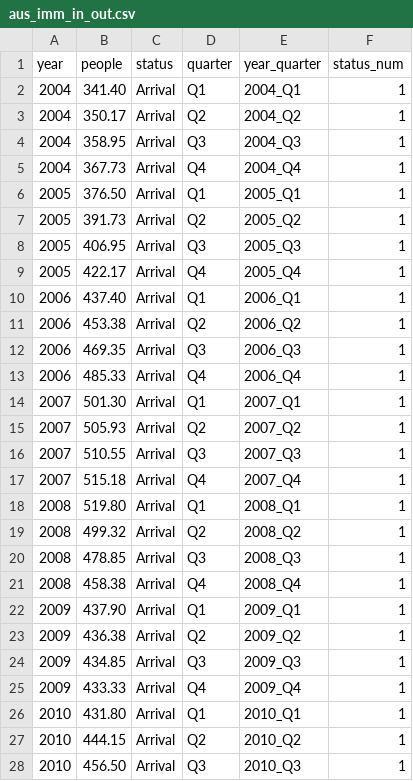
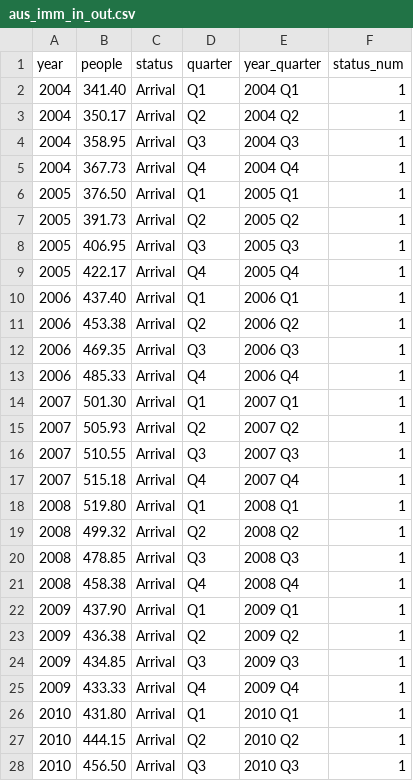
Before and after one commit to Thytus07/FIT3179, a CSV file: aus_imm_in_out.csv, drawn as a sheet; only a part is shown; the diff covers the shown part only.

```diff
--- a/aus_imm_in_out.csv
+++ b/aus_imm_in_out.csv
@@ -1,28 +1,28 @@
 year,people,status,quarter,year_quarter,status_num
-2004,341.40,Arrival,Q1,2004_Q1,1
-2004,350.17,Arrival,Q2,2004_Q2,1
-2004,358.95,Arrival,Q3,2004_Q3,1
-2004,367.73,Arrival,Q4,2004_Q4,1
-2005,376.50,Arrival,Q1,2005_Q1,1
-2005,391.73,Arrival,Q2,2005_Q2,1
-2005,406.95,Arrival,Q3,2005_Q3,1
-2005,422.17,Arrival,Q4,2005_Q4,1
-2006,437.40,Arrival,Q1,2006_Q1,1
-2006,453.38,Arrival,Q2,2006_Q2,1
-2006,469.35,Arrival,Q3,2006_Q3,1
-2006,485.33,Arrival,Q4,2006_Q4,1
-2007,501.30,Arrival,Q1,2007_Q1,1
-2007,505.93,Arrival,Q2,2007_Q2,1
-2007,510.55,Arrival,Q3,2007_Q3,1
-2007,515.18,Arrival,Q4,2007_Q4,1
-2008,519.80,Arrival,Q1,2008_Q1,1
-2008,499.32,Arrival,Q2,2008_Q2,1
-2008,478.85,Arrival,Q3,2008_Q3,1
-2008,458.38,Arrival,Q4,2008_Q4,1
-2009,437.90,Arrival,Q1,2009_Q1,1
-2009,436.38,Arrival,Q2,2009_Q2,1
-2009,434.85,Arrival,Q3,2009_Q3,1
-2009,433.33,Arrival,Q4,2009_Q4,1
-2010,431.80,Arrival,Q1,2010_Q1,1
-2010,444.15,Arrival,Q2,2010_Q2,1
-2010,456.50,Arrival,Q3,2010_Q3,1
+2004,341.40,Arrival,Q1,2004 Q1,1
+2004,350.17,Arrival,Q2,2004 Q2,1
+2004,358.95,Arrival,Q3,2004 Q3,1
+2004,367.73,Arrival,Q4,2004 Q4,1
+2005,376.50,Arrival,Q1,2005 Q1,1
+2005,391.73,Arrival,Q2,2005 Q2,1
+2005,406.95,Arrival,Q3,2005 Q3,1
+2005,422.17,Arrival,Q4,2005 Q4,1
+2006,437.40,Arrival,Q1,2006 Q1,1
+2006,453.38,Arrival,Q2,2006 Q2,1
+2006,469.35,Arrival,Q3,2006 Q3,1
+2006,485.33,Arrival,Q4,2006 Q4,1
+2007,501.30,Arrival,Q1,2007 Q1,1
+2007,505.93,Arrival,Q2,2007 Q2,1
+2007,510.55,Arrival,Q3,2007 Q3,1
+2007,515.18,Arrival,Q4,2007 Q4,1
+2008,519.80,Arrival,Q1,2008 Q1,1
+2008,499.32,Arrival,Q2,2008 Q2,1
+2008,478.85,Arrival,Q3,2008 Q3,1
+2008,458.38,Arrival,Q4,2008 Q4,1
+2009,437.90,Arrival,Q1,2009 Q1,1
+2009,436.38,Arrival,Q2,2009 Q2,1
+2009,434.85,Arrival,Q3,2009 Q3,1
+2009,433.33,Arrival,Q4,2009 Q4,1
+2010,431.80,Arrival,Q1,2010 Q1,1
+2010,444.15,Arrival,Q2,2010 Q2,1
+2010,456.50,Arrival,Q3,2010 Q3,1
```
Also changed, not shown: 129 edited cells elsewhere in this file, 3 other files.
